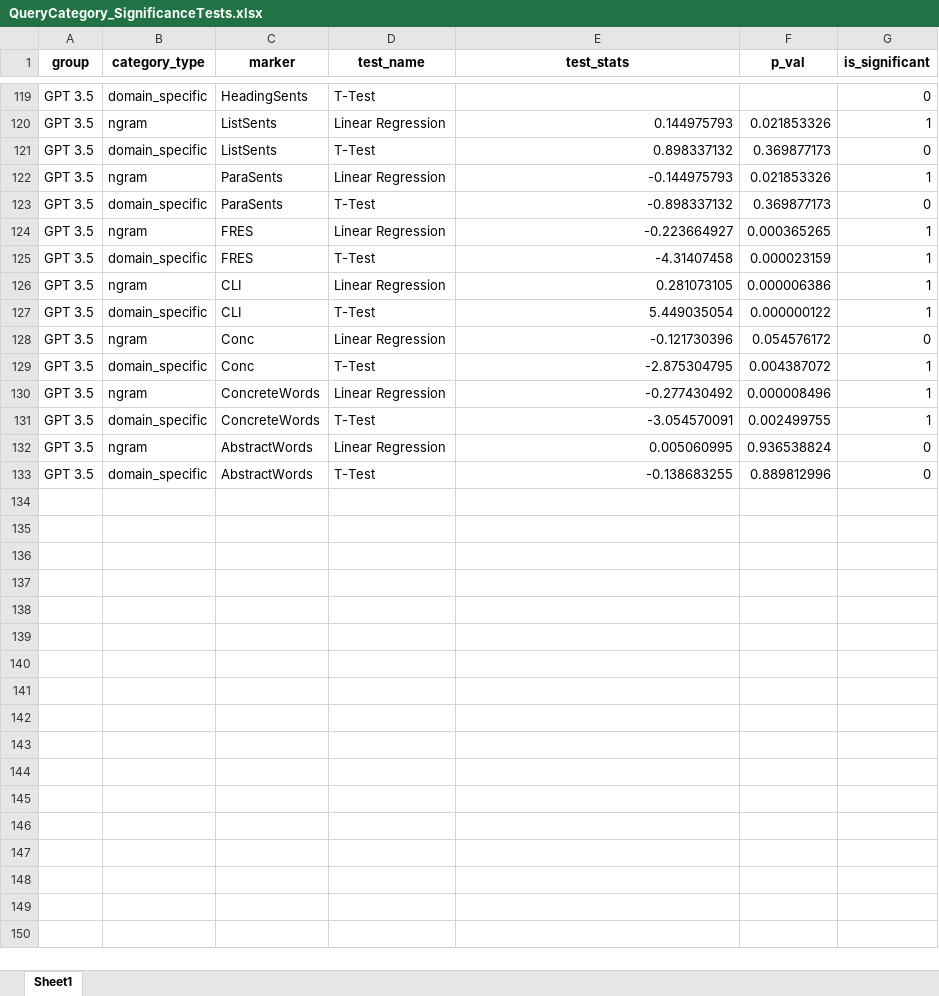
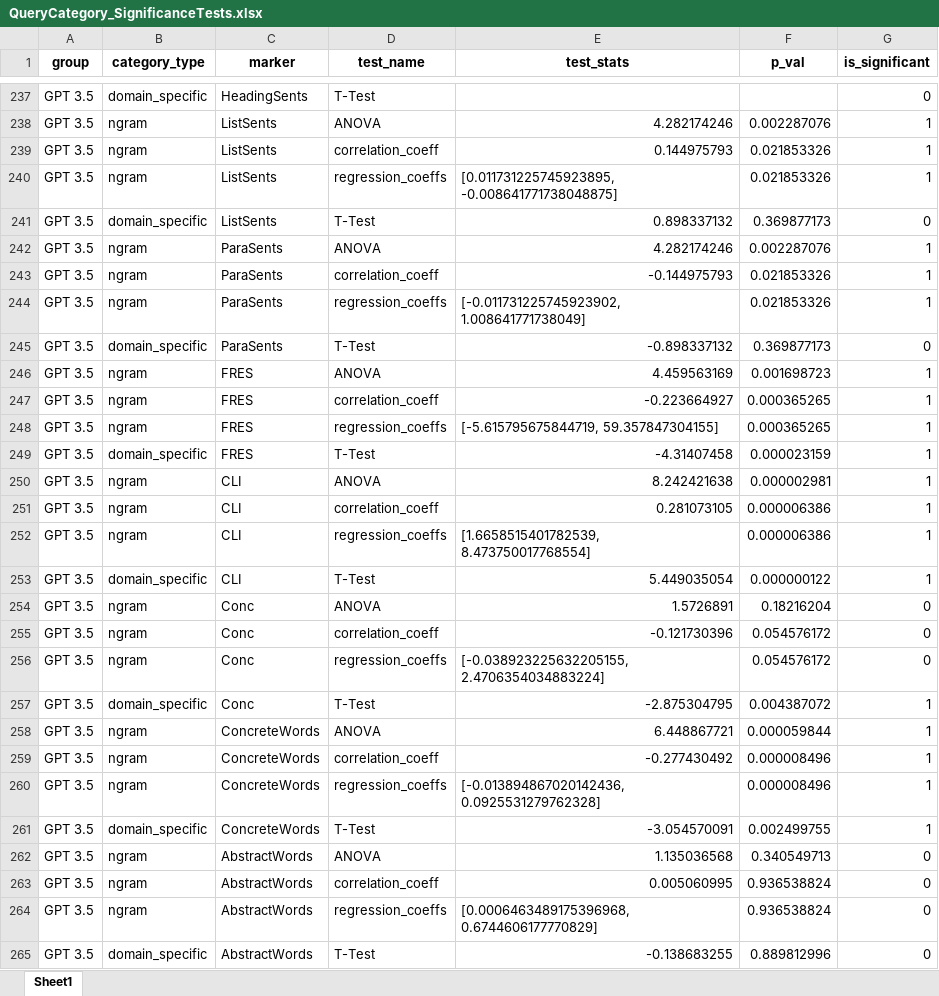
Before and after one commit to HrishitaC/much-ado-about-accessibility, an Excel workbook: Stats/QueryCategory_SignificanceTests.xlsx, sheet Sheet1, drawn as a sheet; only a part is shown, gaps mark what is left out; values as stored, in another font and other column widths than the file's, no borders; addresses are those after the commit; the diff covers the shown part only; the diff names each change by its address in the sheet, - before the commit and + after, or states it on an @@ line.

```diff
--- a/Stats/QueryCategory_SignificanceTests.xlsx (sheet Sheet1)
+++ b/Stats/QueryCategory_SignificanceTests.xlsx (sheet Sheet1)
+row 238: GPT 3.5 | ngram | ListSents | ANOVA | 4.282174246 | 0.002287076 | 1
-D239 (test_name): Linear Regression
+D239 (test_name): correlation_coeff
+row 240: GPT 3.5 | ngram | ListSents | regression_coeffs | [0.011731225745923895, -0.008641771738048875] | 0.021853326 | 1
+row 242: GPT 3.5 | ngram | ParaSents | ANOVA | 4.282174246 | 0.002287076 | 1
-D243 (test_name): Linear Regression
+D243 (test_name): correlation_coeff
+row 244: GPT 3.5 | ngram | ParaSents | regression_coeffs | [-0.011731225745923902, 1.008641771738049] | 0.021853326 | 1
+row 246: GPT 3.5 | ngram | FRES | ANOVA | 4.459563169 | 0.001698723 | 1
-D247 (test_name): Linear Regression
+D247 (test_name): correlation_coeff
+row 248: GPT 3.5 | ngram | FRES | regression_coeffs | [-5.615795675844719, 59.357847304155] | 0.000365265 | 1
+row 250: GPT 3.5 | ngram | CLI | ANOVA | 8.242421638 | 0.000002981 | 1
-D251 (test_name): Linear Regression
+D251 (test_name): correlation_coeff
+row 252: GPT 3.5 | ngram | CLI | regression_coeffs | [1.6658515401782539, 8.473750017768554] | 0.000006386 | 1
+row 254: GPT 3.5 | ngram | Conc | ANOVA | 1.5726891 | 0.18216204 | 0
-D255 (test_name): Linear Regression
+D255 (test_name): correlation_coeff
+row 256: GPT 3.5 | ngram | Conc | regression_coeffs | [-0.038923225632205155, 2.4706354034883224] | 0.054576172 | 0
+row 258: GPT 3.5 | ngram | ConcreteWords | ANOVA | 6.448867721 | 0.000059844 | 1
-D259 (test_name): Linear Regression
+D259 (test_name): correlation_coeff
+row 260: GPT 3.5 | ngram | ConcreteWords | regression_coeffs | [-0.013894867020142436, 0.0925531279762328] | 0.000008496 | 1
+row 262: GPT 3.5 | ngram | AbstractWords | ANOVA | 1.135036568 | 0.340549713 | 0
-D263 (test_name): Linear Regression
+D263 (test_name): correlation_coeff
+row 264: GPT 3.5 | ngram | AbstractWords | regression_coeffs | [0.0006463489175396968, 0.6744606177770829] | 0.936538824 | 0
```
Also changed, not shown: 118 added rows and 59 edited cells elsewhere in this sheet, 42 other files.
